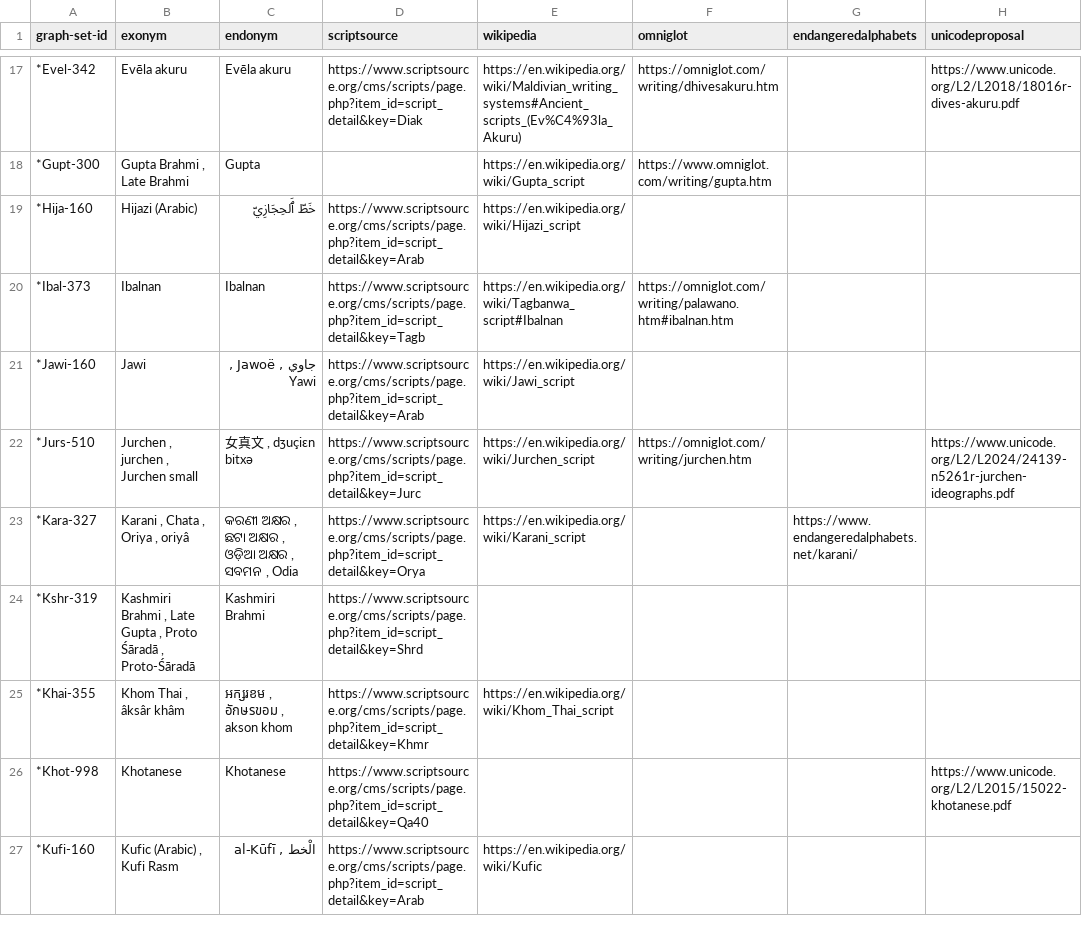
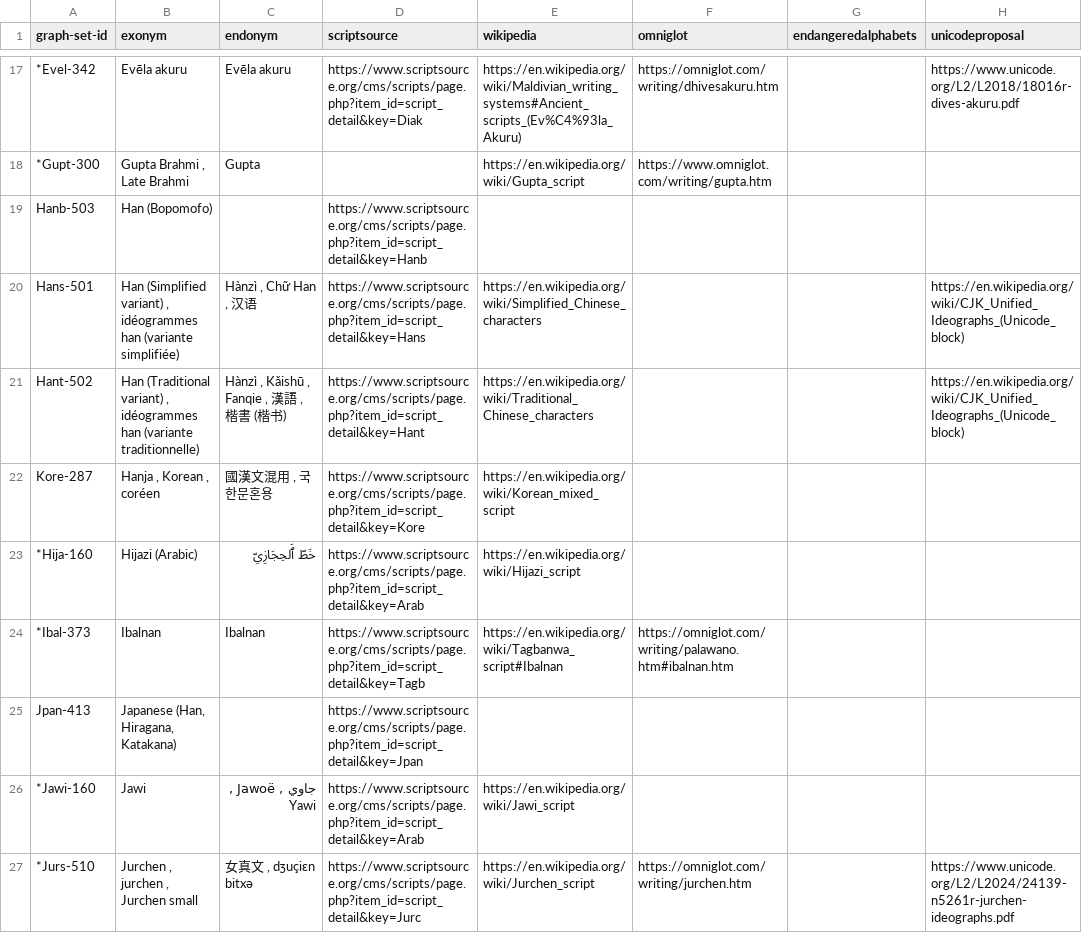
Before and after one commit to Vyshantha/graph-data-sets, a CSV file: graph-set-fonts.csv, drawn as a sheet; only a part is shown, gaps mark what is left out; the shorter side is filled out with more unchanged rows; the diff names each change by its address in the sheet, - before the commit and + after, or states it on an @@ line.

```diff
--- a/graph-set-fonts.csv
+++ b/graph-set-fonts.csv
+row 19: Hanb-503 | Han (Bopomofo) |  | https://www.scriptsource.org/cms/scripts/page.php?item_id=script_detail&key=Hanb
+row 20: Hans-501 | Han (Simplified variant) , idéogrammes han (variante simplifiée) | Hànzì , Chữ Han , 汉语 | https://www.scriptsource.org/cms/scripts/page.php?item_id=script_detail&key=Hans | https://en.wikipedia.org/wiki/Simplified_Chinese_characters |  |  | https://en.wikipedia.org/wiki/CJK_Unified_Ideographs_(Unicode_block)
+row 21: Hant-502 | Han (Traditional variant) , idéogrammes han (variante traditionnelle) | Hànzì , Kǎishū , Fanqie , 漢語 , 楷書 (楷书) | https://www.scriptsource.org/cms/scripts/page.php?item_id=script_detail&key=Hant | https://en.wikipedia.org/wiki/Traditional_Chinese_characters |  |  | https://en.wikipedia.org/wiki/CJK_Unified_Ideographs_(Unicode_block)
+row 22: Kore-287 | Hanja , Korean , coréen | 國漢文混用 , 국한문혼용 | https://www.scriptsource.org/cms/scripts/page.php?item_id=script_detail&key=Kore | https://en.wikipedia.org/wiki/Korean_mixed_script
+row 25: Jpan-413 | Japanese (Han, Hiragana, Katakana) |  | https://www.scriptsource.org/cms/scripts/page.php?item_id=script_detail&key=Jpan
```
Also changed, not shown: graph-set-numerals.csv, graph-set-scripts.csv, 1 other file.
